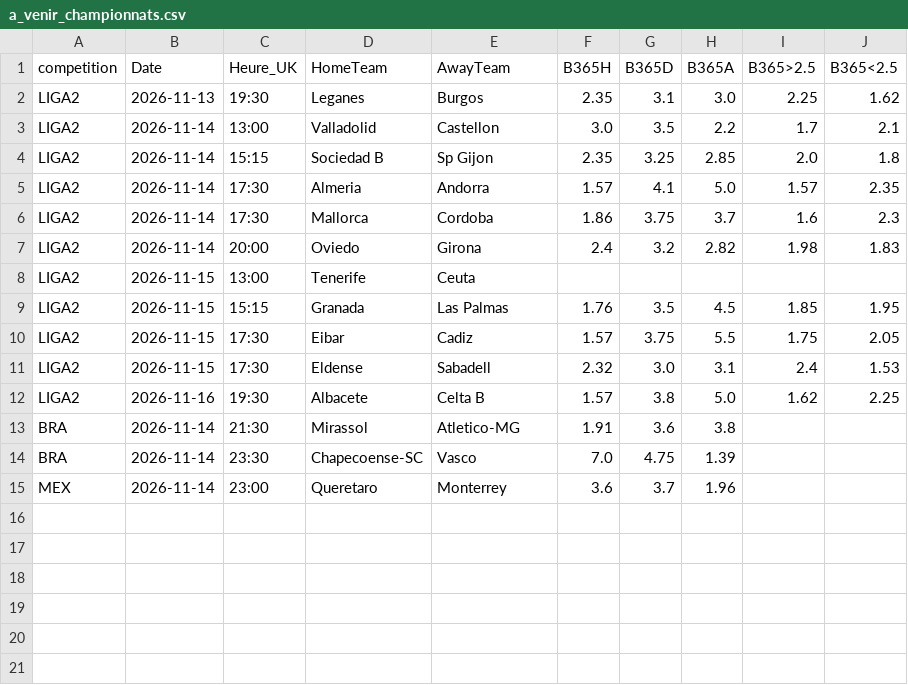
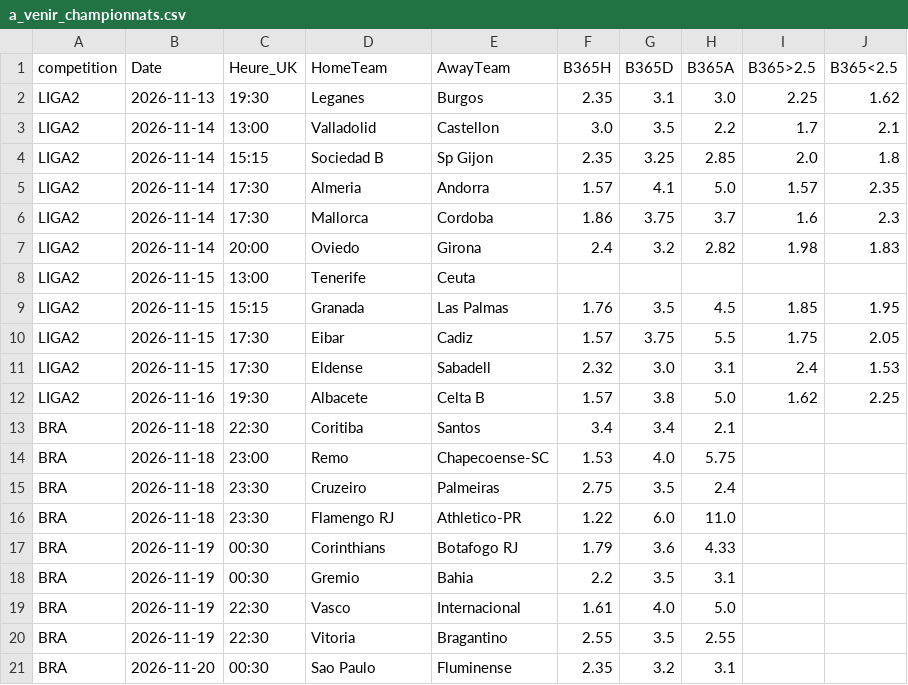
Before and after one commit to EssicOuroumav/kateni, a CSV file: a_venir_championnats.csv, drawn as a sheet.

```diff
--- a/a_venir_championnats.csv
+++ b/a_venir_championnats.csv
@@ -12,4 +12,10 @@ LIGA2,2026-11-15,17:30,Eldense,Sabadell,2.32,3.0,3.1,2.4,1.53
 LIGA2,2026-11-16,19:30,Albacete,Celta B,1.57,3.8,5.0,1.62,2.25
-BRA,2026-11-14,21:30,Mirassol,Atletico-MG,1.91,3.6,3.8,,
-BRA,2026-11-14,23:30,Chapecoense-SC,Vasco,7.0,4.75,1.39,,
-MEX,2026-11-14,23:00,Queretaro,Monterrey,3.6,3.7,1.96,,
+BRA,2026-11-18,22:30,Coritiba,Santos,3.4,3.4,2.1,,
+BRA,2026-11-18,23:00,Remo,Chapecoense-SC,1.53,4.0,5.75,,
+BRA,2026-11-18,23:30,Cruzeiro,Palmeiras,2.75,3.5,2.4,,
+BRA,2026-11-18,23:30,Flamengo RJ,Athletico-PR,1.22,6.0,11.0,,
+BRA,2026-11-19,00:30,Corinthians,Botafogo RJ,1.79,3.6,4.33,,
+BRA,2026-11-19,00:30,Gremio,Bahia,2.2,3.5,3.1,,
+BRA,2026-11-19,22:30,Vasco,Internacional,1.61,4.0,5.0,,
+BRA,2026-11-19,22:30,Vitoria,Bragantino,2.55,3.5,2.55,,
+BRA,2026-11-20,00:30,Sao Paulo,Fluminense,2.35,3.2,3.1,,
```
Also changed, not shown: INT_full.csv, basket_a_venir.csv, 2 other files.
